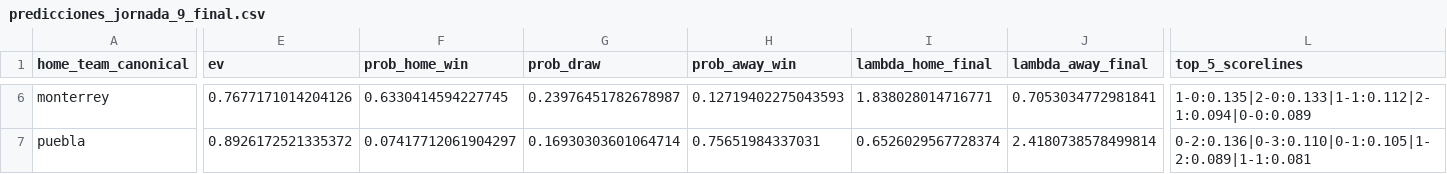
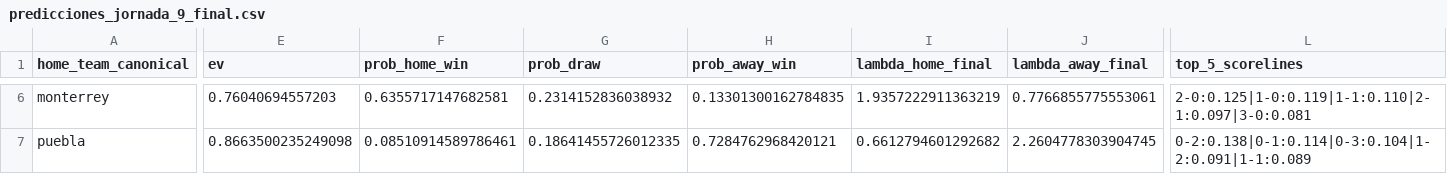
Before and after one commit to Chango93/Predicciones, a CSV file: outputs/predicciones_jornada_9_final.csv, drawn as a sheet; only a part is shown, gaps mark what is left out; the diff covers the shown part only; the diff names each change by its address in the sheet, - before the commit and + after, or states it on an @@ line.

```diff
--- a/outputs/predicciones_jornada_9_final.csv
+++ b/outputs/predicciones_jornada_9_final.csv
-E6 (ev): 0.7677171014204126
+E6 (ev): 0.76040694557203
-F6 (prob_home_win): 0.6330414594227745
+F6 (prob_home_win): 0.6355717147682581
-G6 (prob_draw): 0.23976451782678987
+G6 (prob_draw): 0.2314152836038932
-H6 (prob_away_win): 0.12719402275043593
+H6 (prob_away_win): 0.13301300162784835
-I6 (lambda_home_final): 1.838028014716771
+I6 (lambda_home_final): 1.9357222911363219
-J6 (lambda_away_final): 0.7053034772981841
+J6 (lambda_away_final): 0.7766855775553061
-L6 (top_5_scorelines): 1-0:0.135|2-0:0.133|1-1:0.112|2-1:0.094|0-0:0.089
+L6 (top_5_scorelines): 2-0:0.125|1-0:0.119|1-1:0.110|2-1:0.097|3-0:0.081
-E7 (ev): 0.8926172521335372
+E7 (ev): 0.8663500235249098
-F7 (prob_home_win): 0.07417712061904297
+F7 (prob_home_win): 0.08510914589786461
-G7 (prob_draw): 0.16930303601064714
+G7 (prob_draw): 0.18641455726012335
-H7 (prob_away_win): 0.75651984337031
+H7 (prob_away_win): 0.7284762968420121
-I7 (lambda_home_final): 0.6526029567728374
+I7 (lambda_home_final): 0.6612794601292682
-J7 (lambda_away_final): 2.4180738578499814
+J7 (lambda_away_final): 2.2604778303904745
-L7 (top_5_scorelines): 0-2:0.136|0-3:0.110|0-1:0.105|1-2:0.089|1-1:0.081
+L7 (top_5_scorelines): 0-2:0.138|0-1:0.114|0-3:0.104|1-2:0.091|1-1:0.089
```
Also changed, not shown: 86 edited cells elsewhere in this file.
